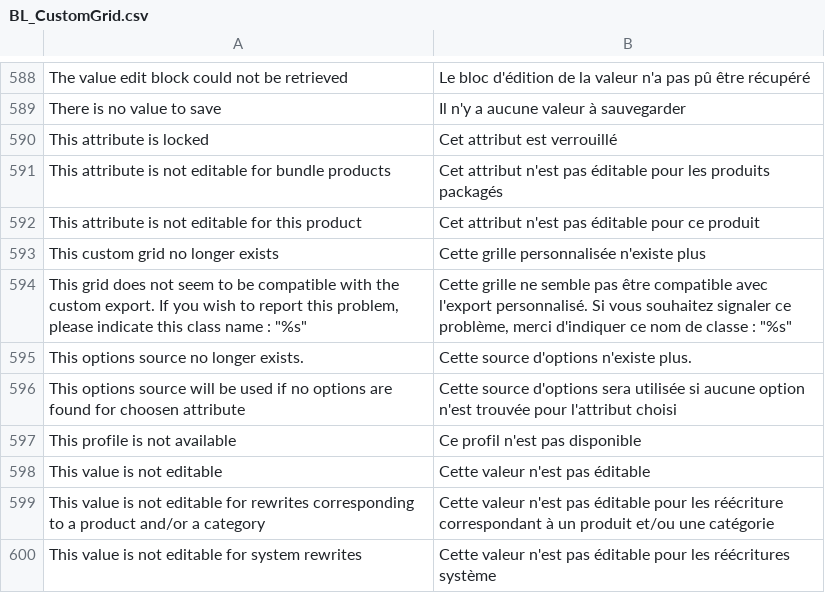
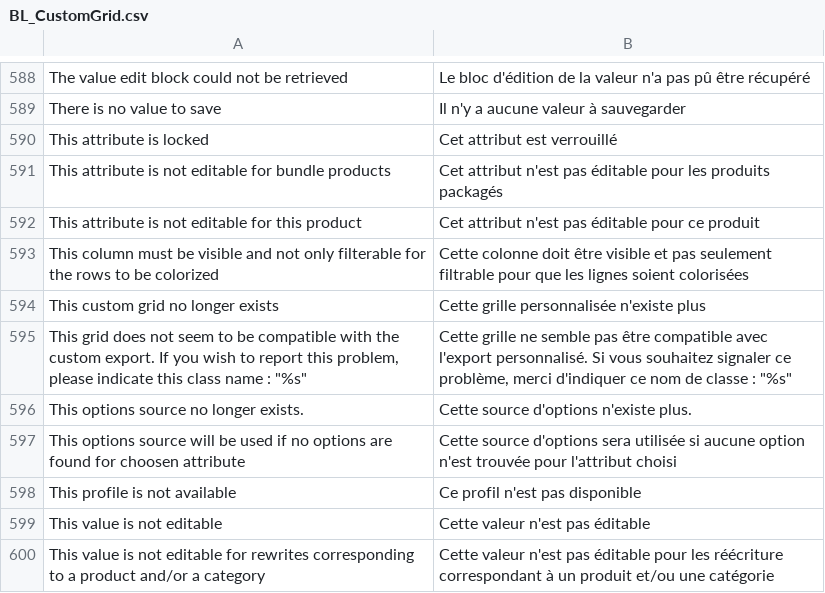
Before and after one commit to blmage/mage-enhanced-admin-grids, a CSV file: app/locale/fr_FR/BL_CustomGrid.csv, drawn as a sheet; only a part is shown, gaps mark what is left out; the shorter side is filled out with more unchanged rows.

Commit message:
- added to the country renderer the advanced filtering possibilities from the options renderer - same thing for the "Status (With Color)" custom column from the orders grid - various fixes for the custom columns with a locked renderer - little cleanup in the custom columns code - added one forgotten file (needed for togglable fieldsets)

```diff
--- a/app/locale/fr_FR/BL_CustomGrid.csv
+++ b/app/locale/fr_FR/BL_CustomGrid.csv
@@ -592,2 +592,3 @@
 "This attribute is not editable for this product","Cet attribut n'est pas éditable pour ce produit"
+"This column must be visible and not only filterable for the rows to be colorized","Cette colonne doit être visible et pas seulement filtrable pour que les lignes soient colorisées"
 "This custom grid no longer exists","Cette grille personnalisée n'existe plus"
```
Also changed, not shown: 19 other files.
